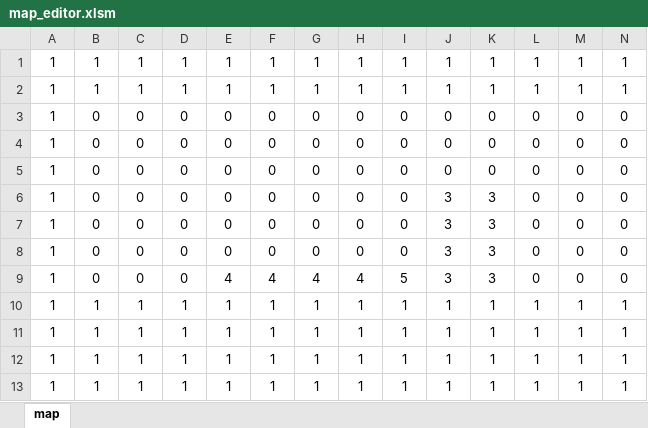
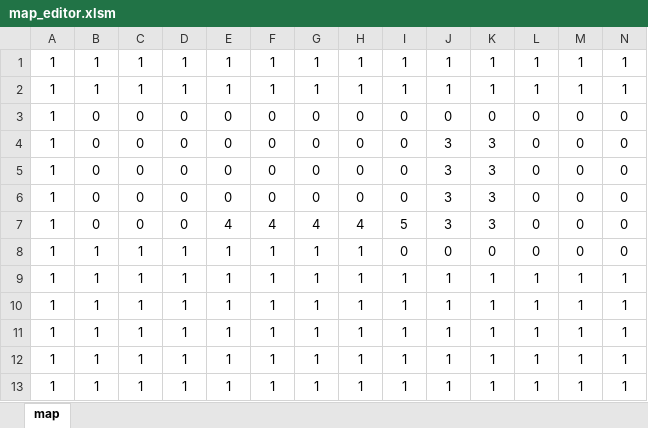
Before and after one commit to yamyi3/UnderEscape, an Excel workbook: UnderEscape/game/data/map_editor.xlsm, sheet map, drawn as a sheet; only a part is shown; values as stored, in another font and other column widths than the file's, no borders; charts and pictures and conditional formats not drawn; removed rows and columns are numbered as before the commit, all else as after; rows hold the shown columns only; the diff names each change by its address in the sheet, - before the commit and + after, or states it on an @@ line.

```diff
--- a/UnderEscape/game/data/map_editor.xlsm (sheet map)
+++ b/UnderEscape/game/data/map_editor.xlsm (sheet map)
-row 4: 1 | 0 | 0 | 0 | 0 | 0 | 0 | 0 | 0 | 0 | 0 | 0 | 0 | 0
-row 5: 1 | 0 | 0 | 0 | 0 | 0 | 0 | 0 | 0 | 0 | 0 | 0 | 0 | 0
+row 8: 1 | 1 | 1 | 1 | 1 | 1 | 1 | 1 | 0 | 0 | 0 | 0 | 0 | 0
+row 9: 1 | 1 | 1 | 1 | 1 | 1 | 1 | 1 | 1 | 1 | 1 | 1 | 1 | 1
```
Also changed, not shown: 19 other files.
